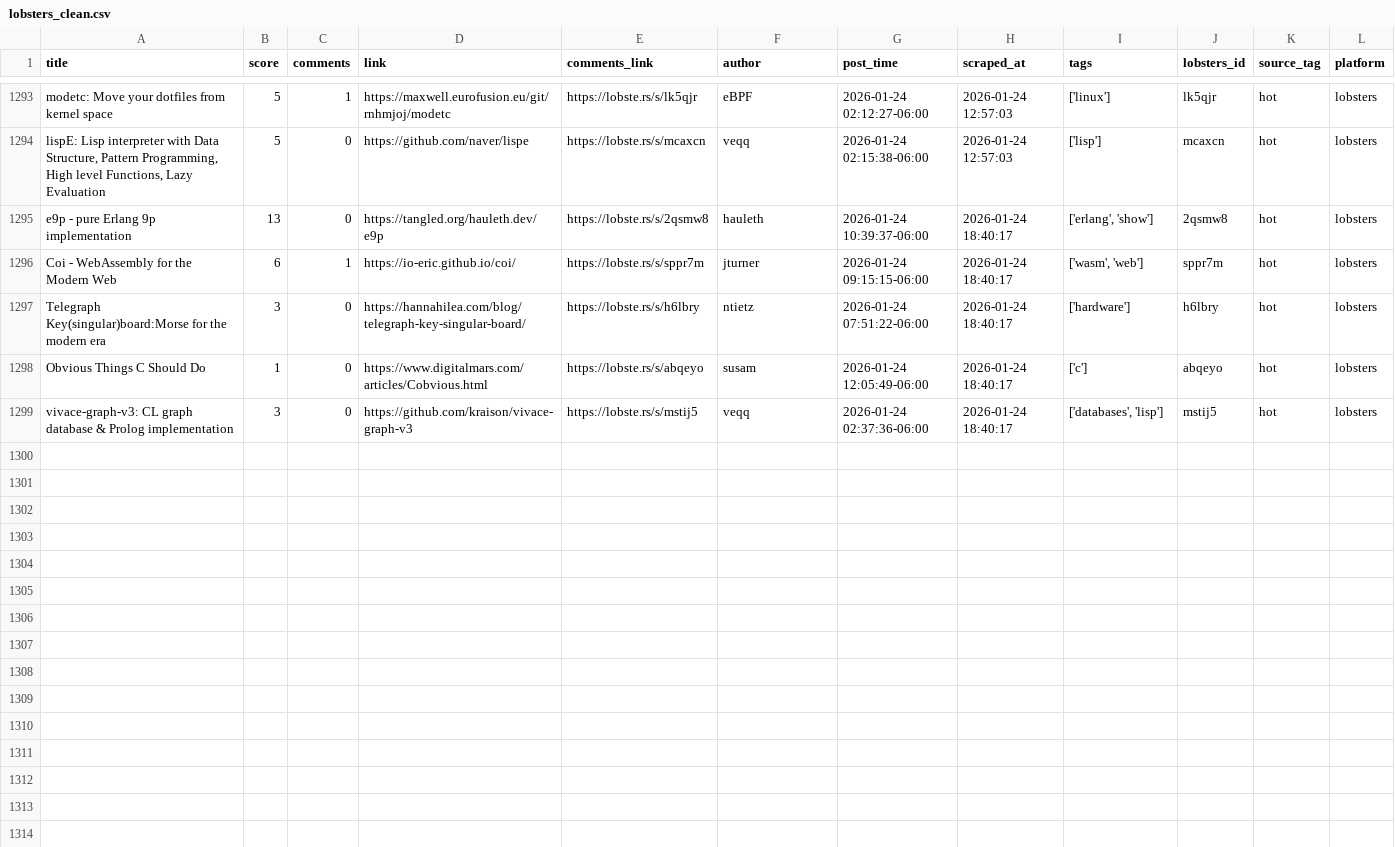
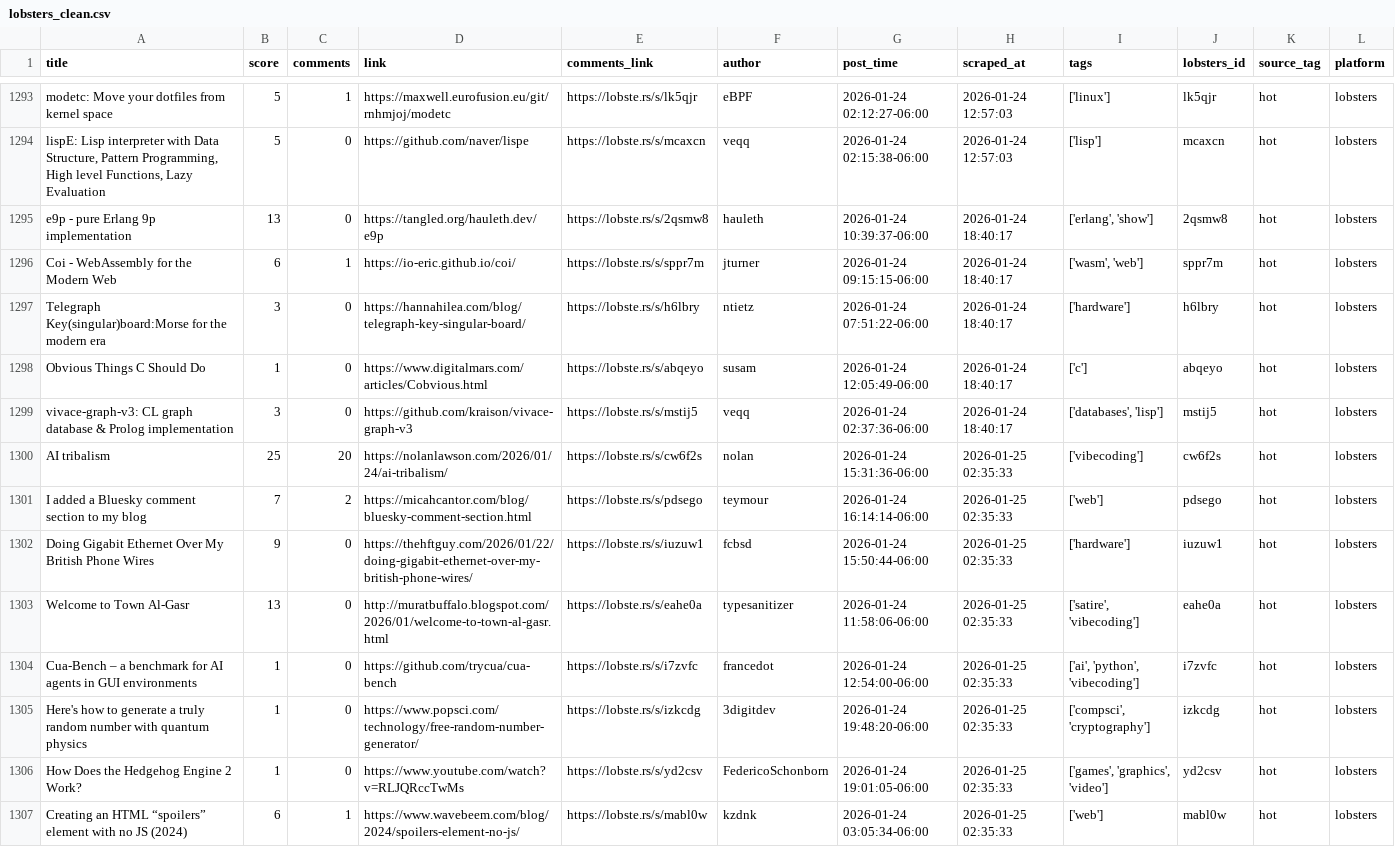
Before and after one commit to codemmaann/web-scrapping-project, a CSV file: clean_data/lobsters_clean.csv, drawn as a sheet; only a part is shown, gaps mark what is left out.

```diff
--- a/clean_data/lobsters_clean.csv
+++ b/clean_data/lobsters_clean.csv
@@ -1299 +1299,9 @@ Obvious Things C Should Do,1,0,https://www.digitalmars.com/articles/Cobvious.htm
 vivace-graph-v3: CL graph database & Prolog implementation,3,0,https://github.com/kraison/vivace-graph-v3,https://lobste.rs/s/mstij5,veqq,2026-01-24 02:37:36-06:00,2026-01-24 18:40:17,"['databases', 'lisp']",mstij5,hot,lobsters
+AI tribalism,25,20,https://nolanlawson.com/2026/01/24/ai-tribalism/,https://lobste.rs/s/cw6f2s,nolan,2026-01-24 15:31:36-06:00,2026-01-25 02:35:33,['vibecoding'],cw6f2s,hot,lobsters
+I added a Bluesky comment section to my blog,7,2,https://micahcantor.com/blog/bluesky-comment-section.html,https://lobste.rs/s/pdsego,teymour,2026-01-24 16:14:14-06:00,2026-01-25 02:35:33,['web'],pdsego,hot,lobsters
+Doing Gigabit Ethernet Over My British Phone Wires,9,0,https://thehftguy.com/2026/01/22/doing-gigabit-ethernet-over-my-british-phone-wires/,https://lobste.rs/s/iuzuw1,fcbsd,2026-01-24 15:50:44-06:00,2026-01-25 02:35:33,['hardware'],iuzuw1,hot,lobsters
+Welcome to Town Al-Gasr,13,0,http://muratbuffalo.blogspot.com/2026/01/welcome-to-town-al-gasr.html,https://lobste.rs/s/eahe0a,typesanitizer,2026-01-24 11:58:06-06:00,2026-01-25 02:35:33,"['satire', 'vibecoding']",eahe0a,hot,lobsters
+Cua-Bench – a benchmark for AI agents in GUI environments,1,0,https://github.com/trycua/cua-bench,https://lobste.rs/s/i7zvfc,francedot,2026-01-24 12:54:00-06:00,2026-01-25 02:35:33,"['ai', 'python', 'vibecoding']",i7zvfc,hot,lobsters
+Here's how to generate a truly random number with quantum physics,1,0,https://www.popsci.com/technology/free-random-number-generator/,https://lobste.rs/s/izkcdg,3digitdev,2026-01-24 19:48:20-06:00,2026-01-25 02:35:33,"['compsci', 'cryptography']",izkcdg,hot,lobsters
+How Does the Hedgehog Engine 2 Work?,1,0,https://www.youtube.com/watch?v=RLJQRccTwMs,https://lobste.rs/s/yd2csv,FedericoSchonborn,2026-01-24 19:01:05-06:00,2026-01-25 02:35:33,"['games', 'graphics', 'video']",yd2csv,hot,lobsters
+Creating an HTML “spoilers” element with no JS (2024),6,1,https://www.wavebeem.com/blog/2024/spoilers-element-no-js/,https://lobste.rs/s/mabl0w,kzdnk,2026-01-24 03:05:34-06:00,2026-01-25 02:35:33,['web'],mabl0w,hot,lobsters
```
Also changed, not shown: clean_data/hn_cleaned.csv, raw_data/hn.csv, 10 other files.
